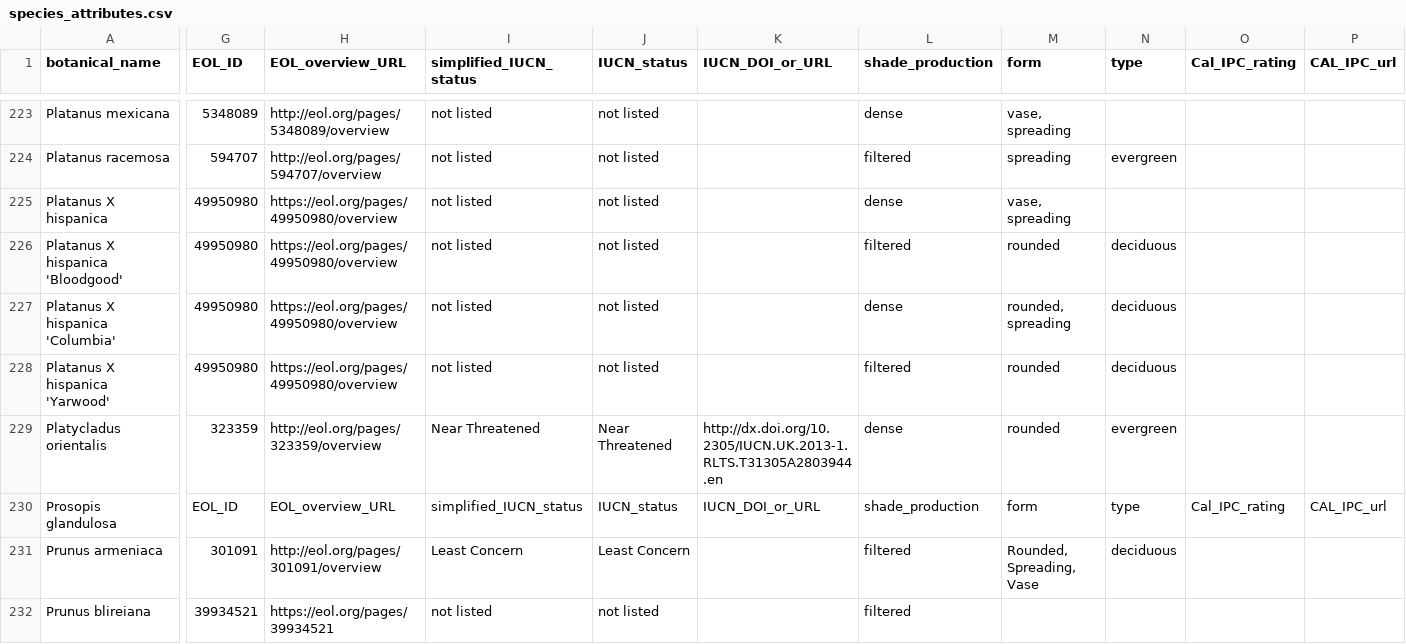
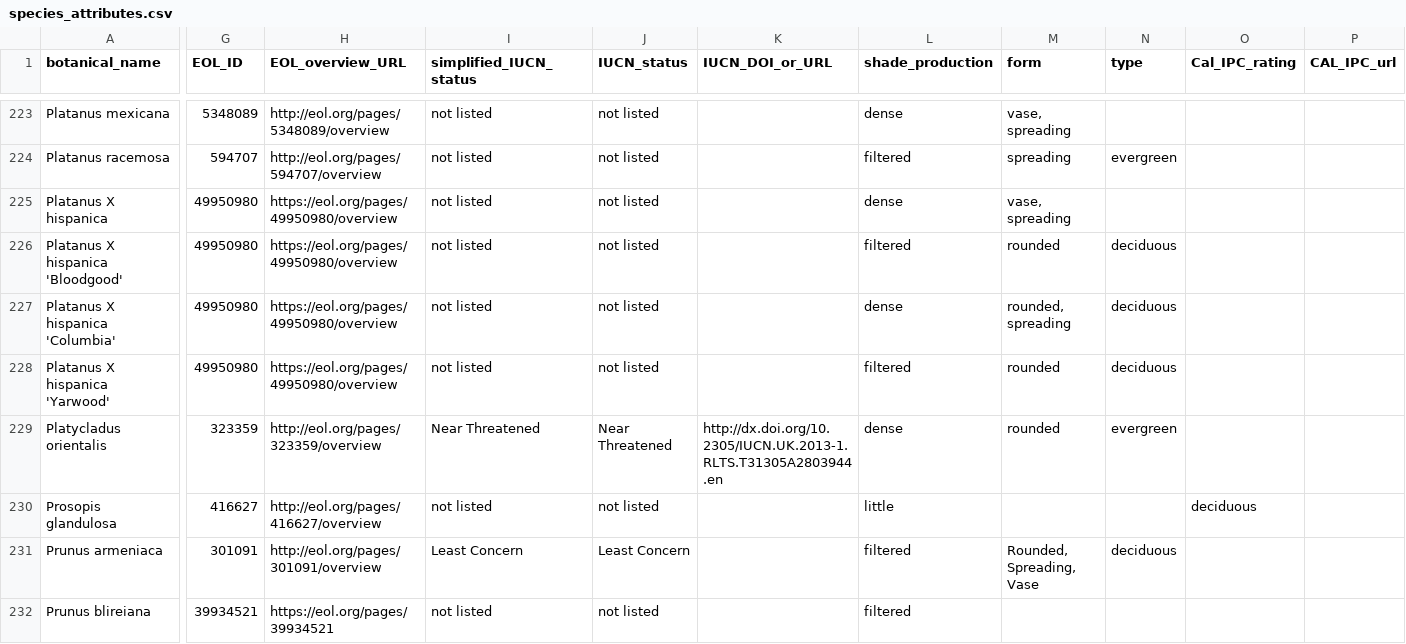
Before and after one commit to Public-Tree-Map/public-tree-map-data-pipeline, a CSV file: data/species_attributes.csv, drawn as a sheet; only a part is shown, gaps mark what is left out; the diff covers the shown part only; the diff names each change by its address in the sheet, - before the commit and + after, or states it on an @@ line.

Commit message:
update prosopis glandulosa
add remaining available species attributes

```diff
--- a/data/species_attributes.csv
+++ b/data/species_attributes.csv
-G230 (EOL_ID): EOL_ID
+G230 (EOL_ID): 416627
-H230 (EOL_overview_URL): EOL_overview_URL
+H230 (EOL_overview_URL): http://eol.org/pages/416627/overview
-I230 (simplified_IUCN_status): simplified_IUCN_status
+I230 (simplified_IUCN_status): not listed
-J230 (IUCN_status): IUCN_status
+J230 (IUCN_status): not listed
-K230 (IUCN_DOI_or_URL): IUCN_DOI_or_URL
+K230 (IUCN_DOI_or_URL): (empty)
-L230 (shade_production): shade_production
+L230 (shade_production): little
-M230 (form): form
+M230 (form): (empty)
-N230 (type): type
+N230 (type): (empty)
-O230 (Cal_IPC_rating): Cal_IPC_rating
+O230 (Cal_IPC_rating): deciduous
-P230 (CAL_IPC_url): CAL_IPC_url
+P230 (CAL_IPC_url): (empty)
```
Also changed, not shown: 2 edited cells elsewhere in this file.
